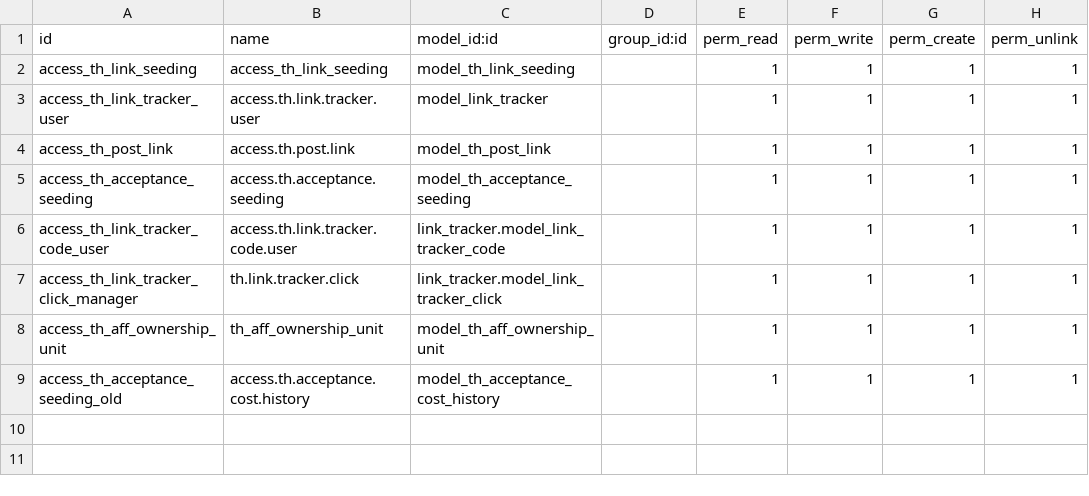
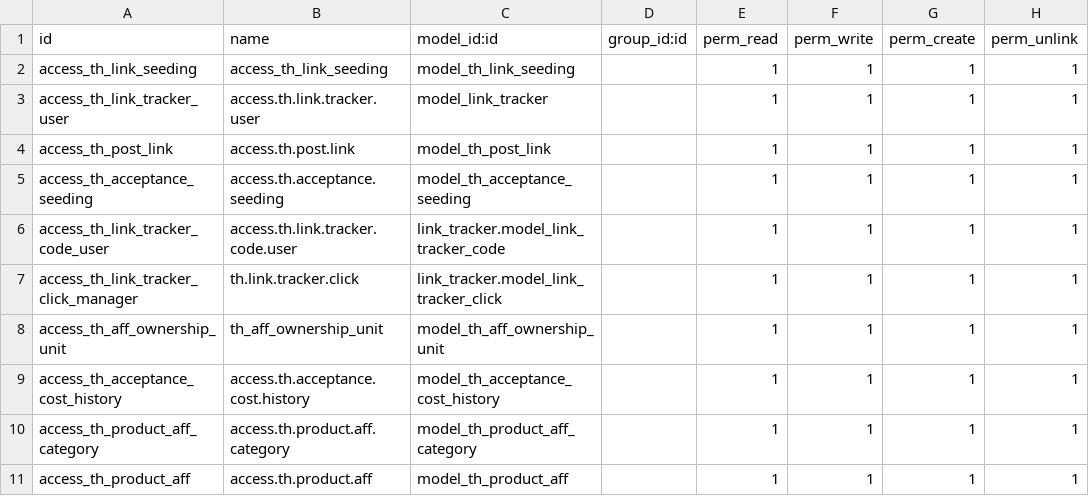
Before and after one commit to Sonnb1999/Owl-odoo, a CSV file: th_affiliate/security/ir.model.access.csv, drawn as a sheet.

```diff
--- a/th_affiliate/security/ir.model.access.csv
+++ b/th_affiliate/security/ir.model.access.csv
@@ -8,2 +8,4 @@ access_th_link_tracker_click_manager,th.link.tracker.click,link_tracker.model_li
 access_th_aff_ownership_unit,th_aff_ownership_unit,model_th_aff_ownership_unit,,1,1,1,1
-access_th_acceptance_seeding_old,access.th.acceptance.cost.history,model_th_acceptance_cost_history,,1,1,1,1
+access_th_acceptance_cost_history,access.th.acceptance.cost.history,model_th_acceptance_cost_history,,1,1,1,1
+access_th_product_aff_category,access.th.product.aff.category,model_th_product_aff_category,,1,1,1,1
+access_th_product_aff,access.th.product.aff,model_th_product_aff,,1,1,1,1
```
Also changed, not shown: 14 other files.
